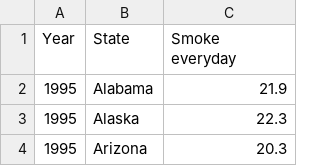
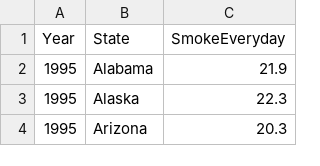
Before and after one commit to GSPAtens/Trabalho_Final-MC536-2s2020, a CSV file: data/tobacco.csv, drawn as a sheet; only a part is shown.

Commit message:
Fixed tobacco.csv

```diff
--- a/data/tobacco.csv
+++ b/data/tobacco.csv
@@ -1,2 +1,2 @@
-Year,State,Smoke everyday
+Year,State,SmokeEveryday
 1995,Alabama,21.9
```
